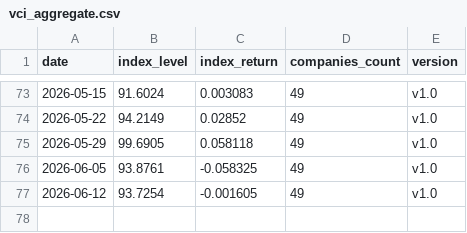
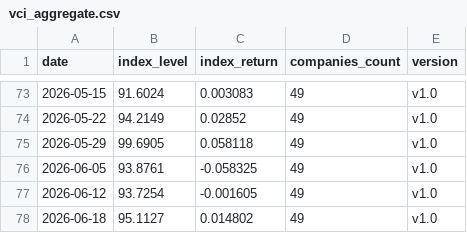
Before and after one commit to cleartake/web, a CSV file: data/vci_aggregate.csv, drawn as a sheet; only a part is shown, gaps mark what is left out.

```diff
--- a/data/vci_aggregate.csv
+++ b/data/vci_aggregate.csv
@@ -77 +77,2 @@ date,index_level,index_return,companies_count,version
 2026-06-12,93.7254,-0.001605,49,v1.0
+2026-06-18,95.1127,0.014802,49,v1.0
```
Also changed, not shown: data/ai_concentration_index.csv, data/bubble_index.csv, 8 other files.
